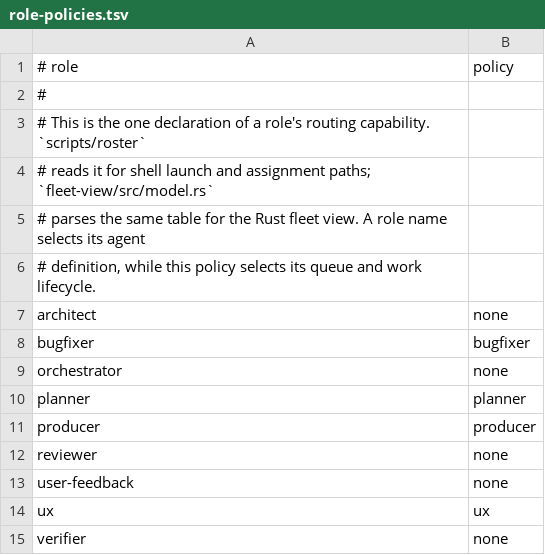
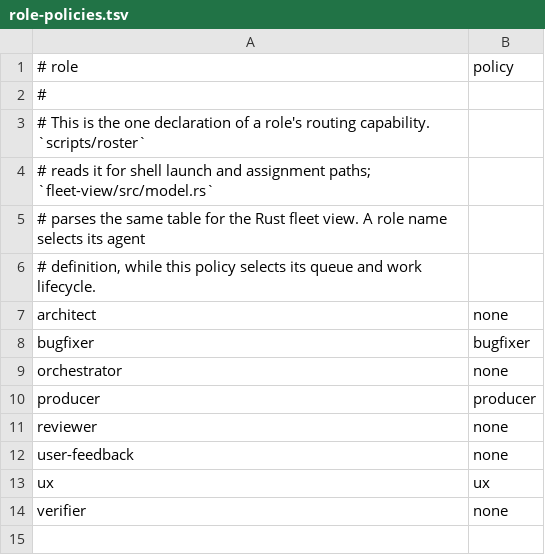
Before and after one commit to rmstdope/cerebro, a TSV file: role-policies.tsv, drawn as a sheet.

```diff
--- a/role-policies.tsv
+++ b/role-policies.tsv
@@ -9,3 +9,2 @@ bugfixer	bugfixer
 orchestrator	none
-planner	planner
 producer	producer
```
Also changed, not shown: 28 other files.
